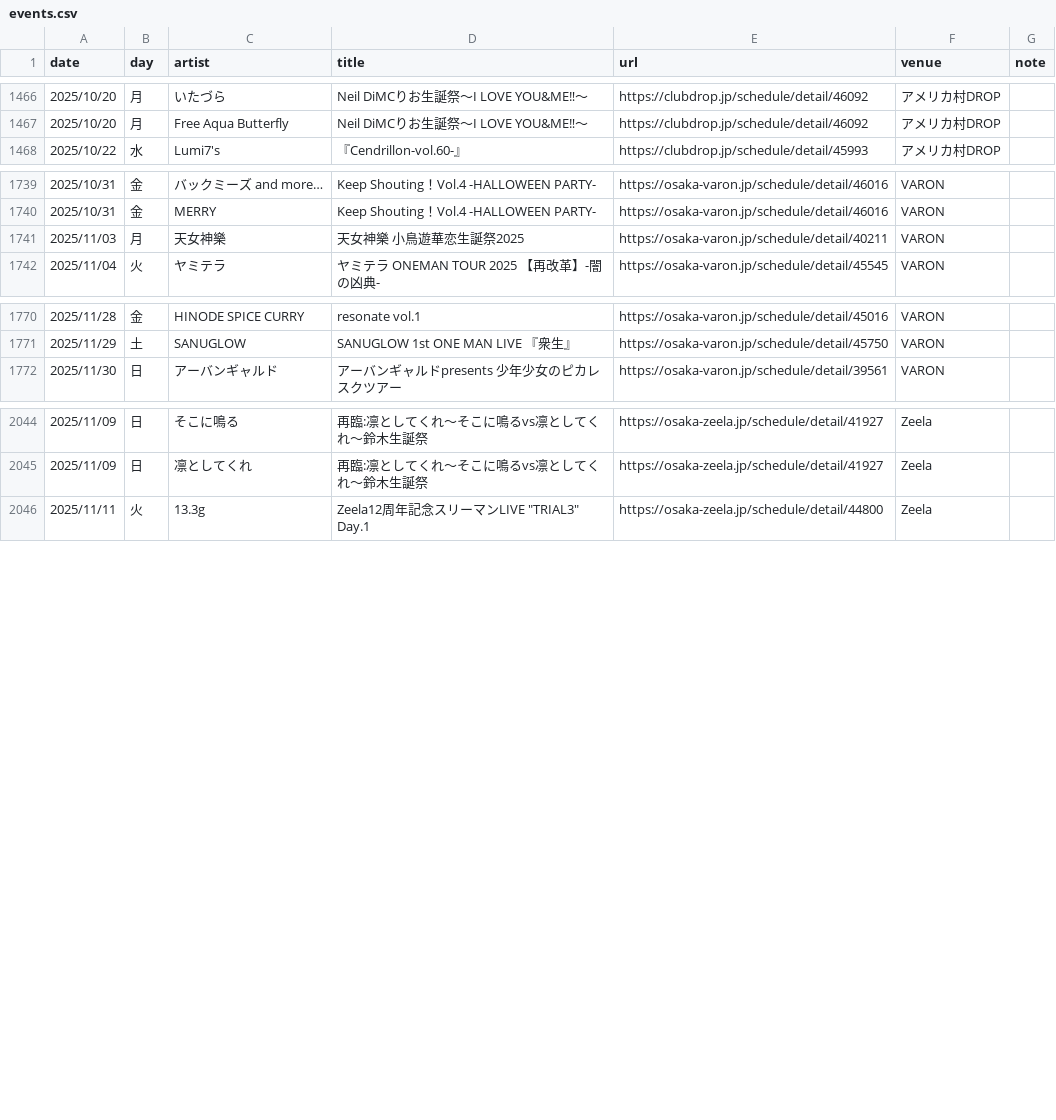
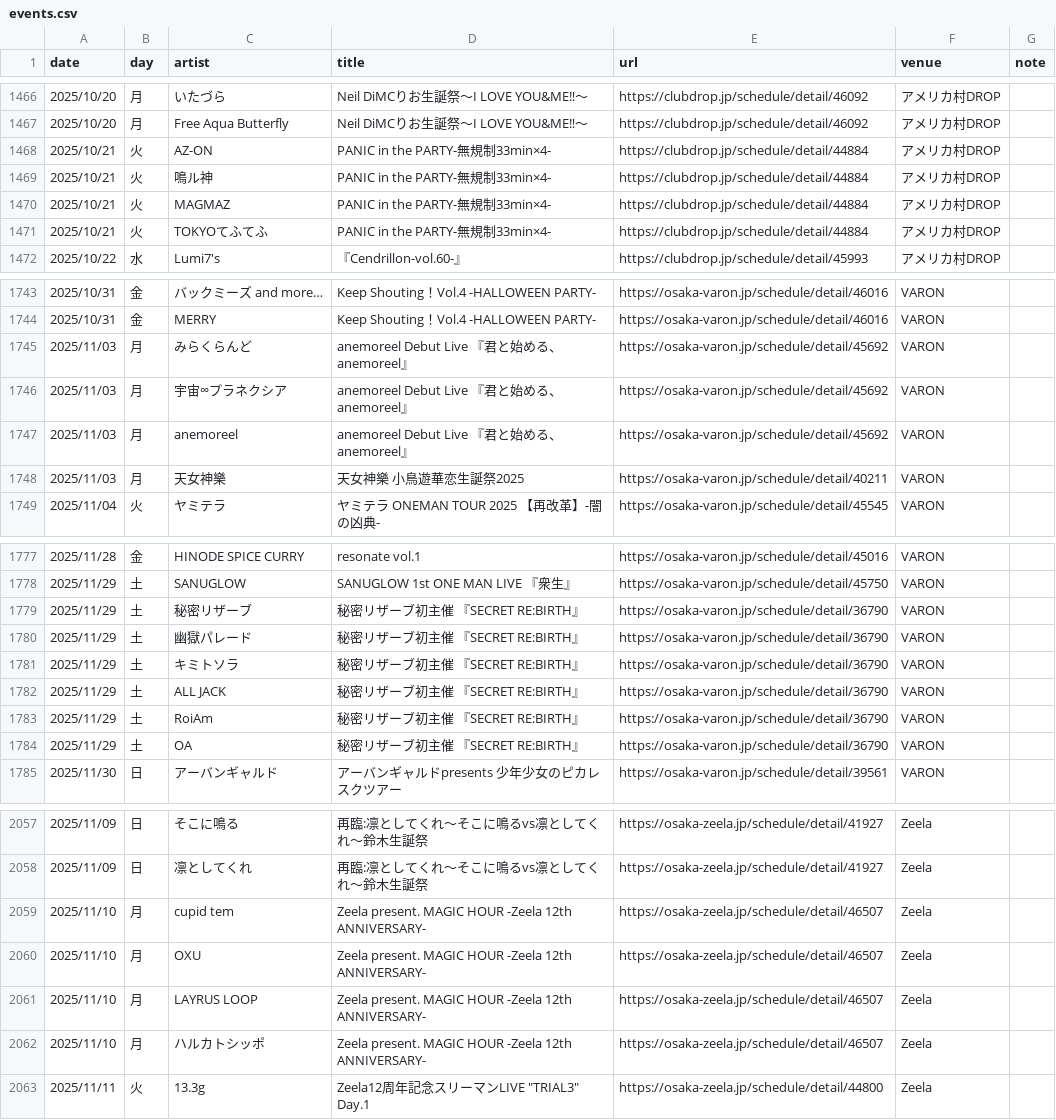
Before and after one commit to yoshitaka-ishizu/livesearch, a CSV file: backend/data/events.csv, drawn as a sheet; only a part is shown, gaps mark what is left out; the diff covers the shown part only.

```diff
--- a/backend/data/events.csv
+++ b/backend/data/events.csv
@@ -1477,2 +1477,6 @@ date,day,artist,title,url,venue,note
 2025/10/20,月,Free Aqua Butterfly,Neil DiMCりお生誕祭〜I LOVE YOU&ME‼〜,https://clubdrop.jp/schedule/detail/46092,アメリカ村DROP,
+2025/10/21,火,AZ-ON,PANIC in the PARTY-無規制33min×4-,https://clubdrop.jp/schedule/detail/44884,アメリカ村DROP,
+2025/10/21,火,鳴ル神,PANIC in the PARTY-無規制33min×4-,https://clubdrop.jp/schedule/detail/44884,アメリカ村DROP,
+2025/10/21,火,MAGMAZ,PANIC in the PARTY-無規制33min×4-,https://clubdrop.jp/schedule/detail/44884,アメリカ村DROP,
+2025/10/21,火,TOKYOてふてふ,PANIC in the PARTY-無規制33min×4-,https://clubdrop.jp/schedule/detail/44884,アメリカ村DROP,
 2025/10/22,水,Lumi7's,『Cendrillon-vol.60-』,https://clubdrop.jp/schedule/detail/45993,アメリカ村DROP,
@@ -1750,2 +1754,5 @@ date,day,artist,title,url,venue,note
 2025/10/31,金,MERRY,Keep Shouting！Vol.4 -HALLOWEEN PARTY-,https://osaka-varon.jp/schedule/detail/46016,VARON,
+2025/11/03,月,みらくらんど,anemoreel Debut Live 『君と始める、anemoreel』,https://osaka-varon.jp/schedule/detail/45692,VARON,
+2025/11/03,月,宇宙∞プラネクシア,anemoreel Debut Live 『君と始める、anemoreel』,https://osaka-varon.jp/schedule/detail/45692,VARON,
+2025/11/03,月,anemoreel,anemoreel Debut Live 『君と始める、anemoreel』,https://osaka-varon.jp/schedule/detail/45692,VARON,
 2025/11/03,月,天女神樂,天女神樂 小鳥遊華恋生誕祭2025,https://osaka-varon.jp/schedule/detail/40211,VARON,
@@ -1781,2 +1788,8 @@ date,day,artist,title,url,venue,note
 2025/11/29,土,SANUGLOW,SANUGLOW 1st ONE MAN LIVE 『衆生』,https://osaka-varon.jp/schedule/detail/45750,VARON,
+2025/11/29,土,秘密リザーブ,秘密リザーブ初主催 『SECRET RE:BIRTH』,https://osaka-varon.jp/schedule/detail/36790,VARON,
+2025/11/29,土,幽獄パレード,秘密リザーブ初主催 『SECRET RE:BIRTH』,https://osaka-varon.jp/schedule/detail/36790,VARON,
+2025/11/29,土,キミトソラ,秘密リザーブ初主催 『SECRET RE:BIRTH』,https://osaka-varon.jp/schedule/detail/36790,VARON,
+2025/11/29,土,ALL JACK,秘密リザーブ初主催 『SECRET RE:BIRTH』,https://osaka-varon.jp/schedule/detail/36790,VARON,
+2025/11/29,土,RoiAm,秘密リザーブ初主催 『SECRET RE:BIRTH』,https://osaka-varon.jp/schedule/detail/36790,VARON,
+2025/11/29,土,OA,秘密リザーブ初主催 『SECRET RE:BIRTH』,https://osaka-varon.jp/schedule/detail/36790,VARON,
 2025/11/30,日,アーバンギャルド,アーバンギャルドpresents 少年少女のピカレスクツアー,https://osaka-varon.jp/schedule/detail/39561,VARON,
@@ -2055,2 +2068,6 @@ date,day,artist,title,url,venue,note
 2025/11/09,日,凛としてくれ,再臨:凛としてくれ〜そこに鳴るvs凛としてくれ〜鈴木生誕祭,https://osaka-zeela.jp/schedule/detail/41927,Zeela,
+2025/11/10,月,cupid tem,Zeela present. MAGIC HOUR -Zeela 12th ANNIVERSARY-,https://osaka-zeela.jp/schedule/detail/46507,Zeela,
+2025/11/10,月,OXU,Zeela present. MAGIC HOUR -Zeela 12th ANNIVERSARY-,https://osaka-zeela.jp/schedule/detail/46507,Zeela,
+2025/11/10,月,LAYRUS LOOP,Zeela present. MAGIC HOUR -Zeela 12th ANNIVERSARY-,https://osaka-zeela.jp/schedule/detail/46507,Zeela,
+2025/11/10,月,ハルカトシッポ,Zeela present. MAGIC HOUR -Zeela 12th ANNIVERSARY-,https://osaka-zeela.jp/schedule/detail/46507,Zeela,
 2025/11/11,火,13.3g,"Zeela12周年記念スリーマンLIVE ""TRIAL3"" Day.1",https://osaka-zeela.jp/schedule/detail/44800,Zeela,
```
Also changed, not shown: 4 added rows, 1 removed row and 2 edited cells elsewhere in this file, 1 other file.
